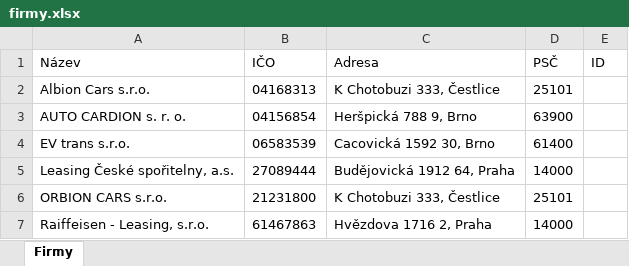
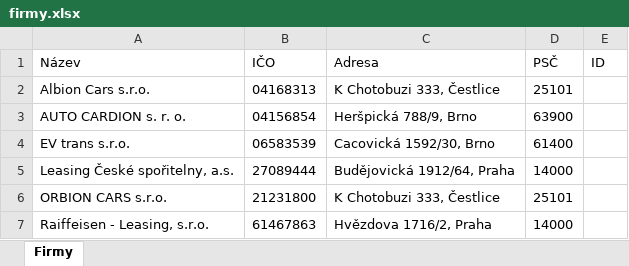
Before and after one commit to Kosacek/prepis-vozidla, an Excel workbook: prepis_app/firmy.xlsx, sheet Firmy, drawn as a sheet; values as stored, in another font and other column widths than the file's, no borders; the diff names each change by its address in the sheet, - before the commit and + after, or states it on an @@ line.

```diff
--- a/prepis_app/firmy.xlsx (sheet Firmy)
+++ b/prepis_app/firmy.xlsx (sheet Firmy)
-C3 (Adresa): Heršpická 788 9, Brno
+C3 (Adresa): Heršpická 788/9, Brno
-C4 (Adresa): Cacovická 1592 30, Brno
+C4 (Adresa): Cacovická 1592/30, Brno
-C5 (Adresa): Budějovická 1912 64, Praha
+C5 (Adresa): Budějovická 1912/64, Praha
-C7 (Adresa): Hvězdova 1716 2, Praha
+C7 (Adresa): Hvězdova 1716/2, Praha
```
Also changed, not shown: 1 other file.
